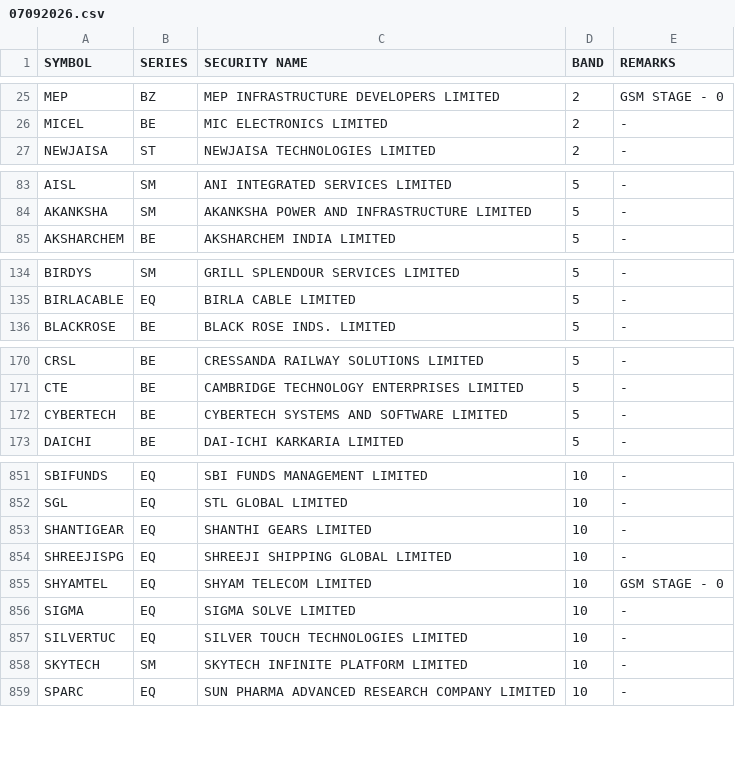
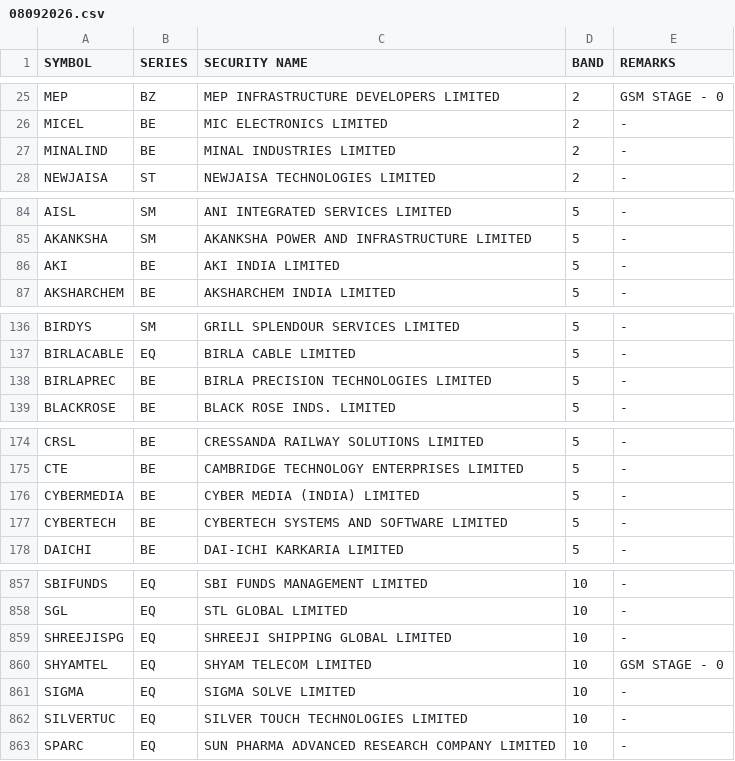
Before and after one commit to Anny26022/price_band, a CSV file: 08092026.csv (was 07092026.csv), drawn as a sheet; only a part is shown, gaps mark what is left out; the diff covers the shown part only.

```diff
--- a/07092026.csv
+++ b/08092026.csv
@@ -26,2 +26,3 @@ MEP,BZ,MEP INFRASTRUCTURE DEVELOPERS LIMITED,2,GSM STAGE - 0
 MICEL,BE,MIC ELECTRONICS LIMITED,2,-
+MINALIND,BE,MINAL INDUSTRIES LIMITED,2,-
 NEWJAISA,ST,NEWJAISA TECHNOLOGIES LIMITED,2,-
@@ -84,2 +85,3 @@ AISL,SM,ANI INTEGRATED SERVICES LIMITED,5,-
 AKANKSHA,SM,AKANKSHA POWER AND INFRASTRUCTURE LIMITED,5,-
+AKI,BE,AKI INDIA LIMITED,5,-
 AKSHARCHEM,BE,AKSHARCHEM INDIA LIMITED,5,-
@@ -135,2 +137,3 @@ BIRDYS,SM,GRILL SPLENDOUR SERVICES LIMITED,5,-
 BIRLACABLE,EQ,BIRLA CABLE LIMITED,5,-
+BIRLAPREC,BE,BIRLA PRECISION TECHNOLOGIES LIMITED,5,-
 BLACKROSE,BE,BLACK ROSE INDS. LIMITED,5,-
@@ -171,2 +175,3 @@ CRSL,BE,CRESSANDA RAILWAY SOLUTIONS LIMITED,5,-
 CTE,BE,CAMBRIDGE TECHNOLOGY ENTERPRISES LIMITED,5,-
+CYBERMEDIA,BE,CYBER MEDIA (INDIA) LIMITED,5,-
 CYBERTECH,BE,CYBERTECH SYSTEMS AND SOFTWARE LIMITED,5,-
@@ -852,3 +858,2 @@ SBIFUNDS,EQ,SBI FUNDS MANAGEMENT LIMITED,10,-
 SGL,EQ,STL GLOBAL LIMITED,10,-
-SHANTIGEAR,EQ,SHANTHI GEARS LIMITED,10,-
 SHREEJISPG,EQ,SHREEJI SHIPPING GLOBAL LIMITED,10,-
@@ -857,3 +862,2 @@ SIGMA,EQ,SIGMA SOLVE LIMITED,10,-
 SILVERTUC,EQ,SILVER TOUCH TECHNOLOGIES LIMITED,10,-
-SKYTECH,SM,SKYTECH INFINITE PLATFORM LIMITED,10,-
 SPARC,EQ,SUN PHARMA ADVANCED RESEARCH COMPANY LIMITED,10,-
```
Also changed, not shown: 13 added rows, 14 removed rows and 1 edited cell elsewhere in this file.
